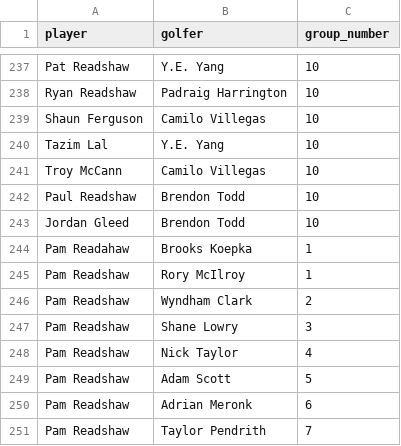
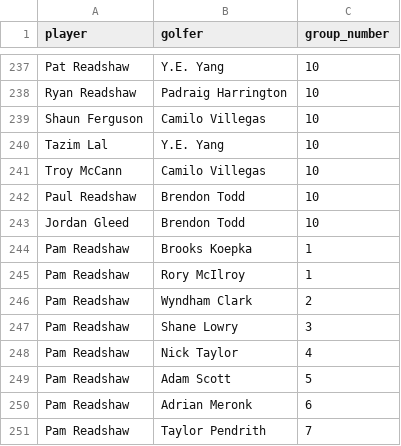
Before and after one commit to RobotPsychologist/2024PGAChampionshipPool, a CSV file: tables/pga_championship/pool_picks.csv, drawn as a sheet; only a part is shown, gaps mark what is left out.

Commit message:
One more name fix.

```diff
--- a/tables/pga_championship/pool_picks.csv
+++ b/tables/pga_championship/pool_picks.csv
@@ -243,3 +243,3 @@ Paul Readshaw,Brendon Todd,10
 Jordan Gleed,Brendon Todd,10
-Pam Readahaw,Brooks Koepka,1
+Pam Readshaw,Brooks Koepka,1
 Pam Readshaw,Rory McIlroy,1
```
